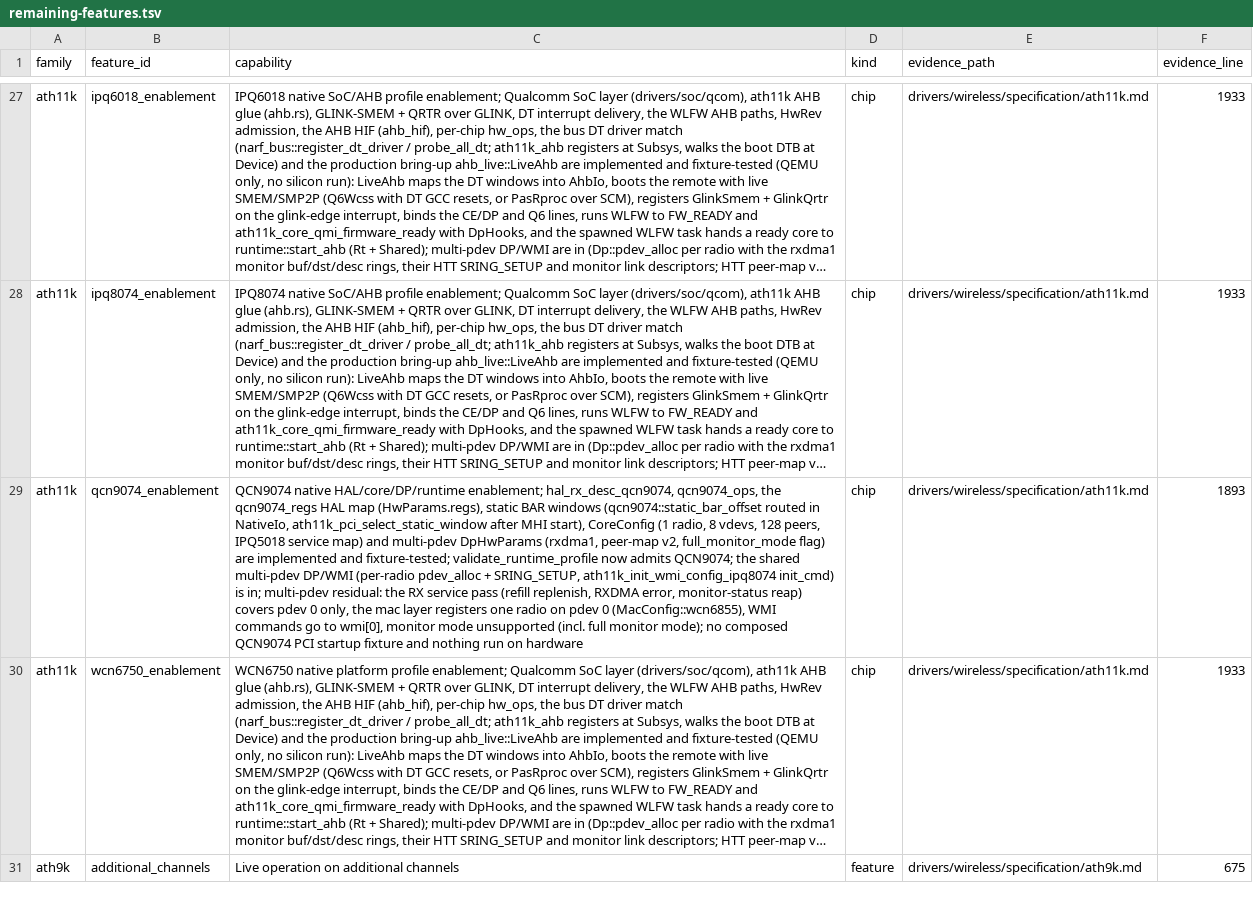
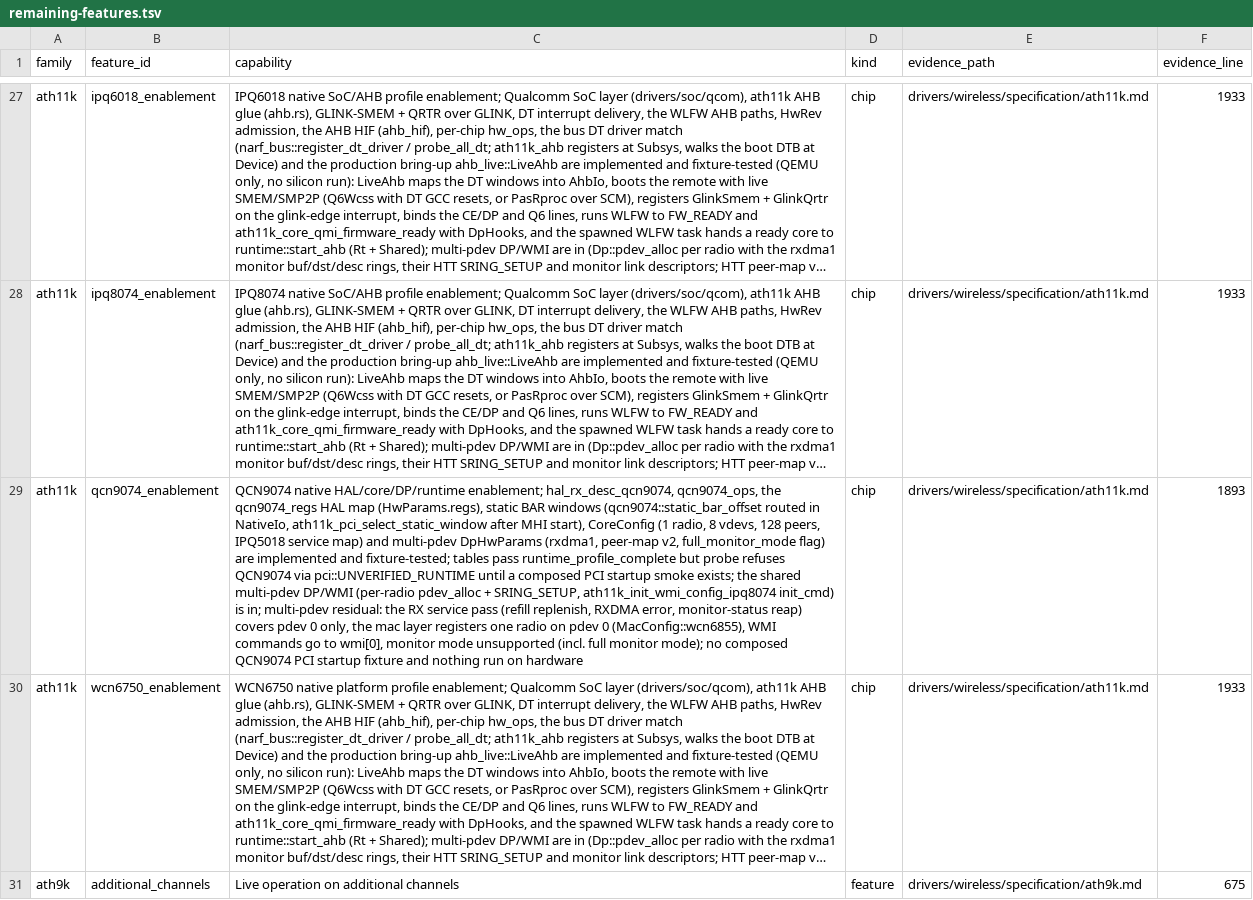
Before and after one commit to hodgesds/narf, a TSV file: drivers/wireless/research/remaining-features.tsv, drawn as a sheet; only a part is shown, gaps mark what is left out; long unchanged cells end in …; the diff names each change by its address in the sheet, - before the commit and + after, or states it on an @@ line.

```diff
--- a/drivers/wireless/research/remaining-features.tsv
+++ b/drivers/wireless/research/remaining-features.tsv
-C29 (capability): …and fixture-tested; validate_runtime_profile now admits QCN9074; the shared…
+C29 (capability): …and fixture-tested; tables pass runtime_profile_complete but probe refuses QCN9074 via pci::UNVERIFIED_RUNTIME until a composed PCI startup smoke exists; the shared…
```
Also changed, not shown: 4 other files.
